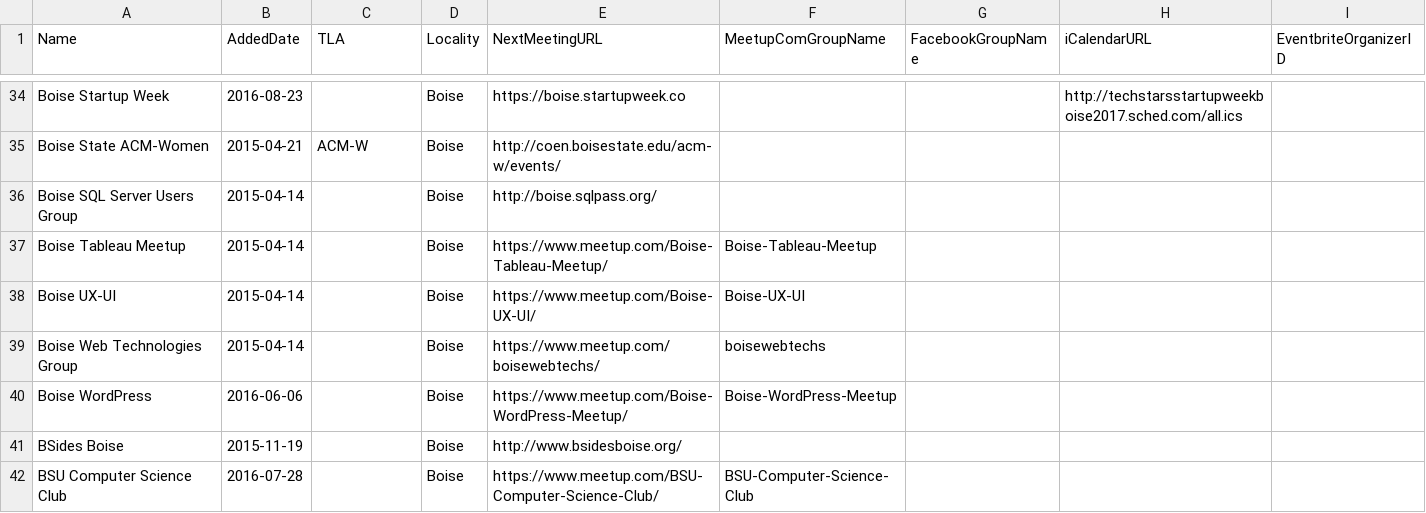
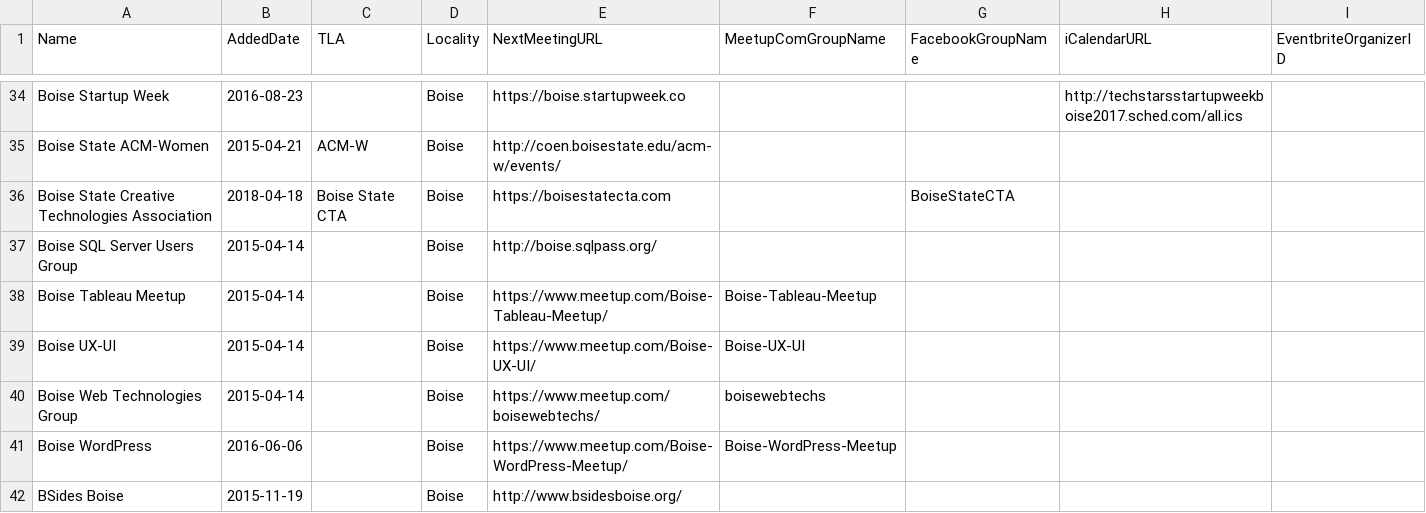
Before and after one commit to rationalagents/gemstateio-groups, a CSV file: groups.csv, drawn as a sheet; only a part is shown, gaps mark what is left out; the shorter side is filled out with more unchanged rows.

Commit message:
Add Boise State CTA (#85)

```diff
--- a/groups.csv
+++ b/groups.csv
@@ -35,2 +35,3 @@ Boise Startup Week,2016-08-23,,Boise,https://boise.startupweek.co,,,http://techs
 Boise State ACM-Women,2015-04-21,ACM-W,Boise,http://coen.boisestate.edu/acm-w/events/,,,,
+Boise State Creative Technologies Association,2018-04-18,Boise State CTA,Boise,https://boisestatecta.com,,BoiseStateCTA,,
 Boise SQL Server Users Group,2015-04-14,,Boise,http://boise.sqlpass.org/,,,,
```
